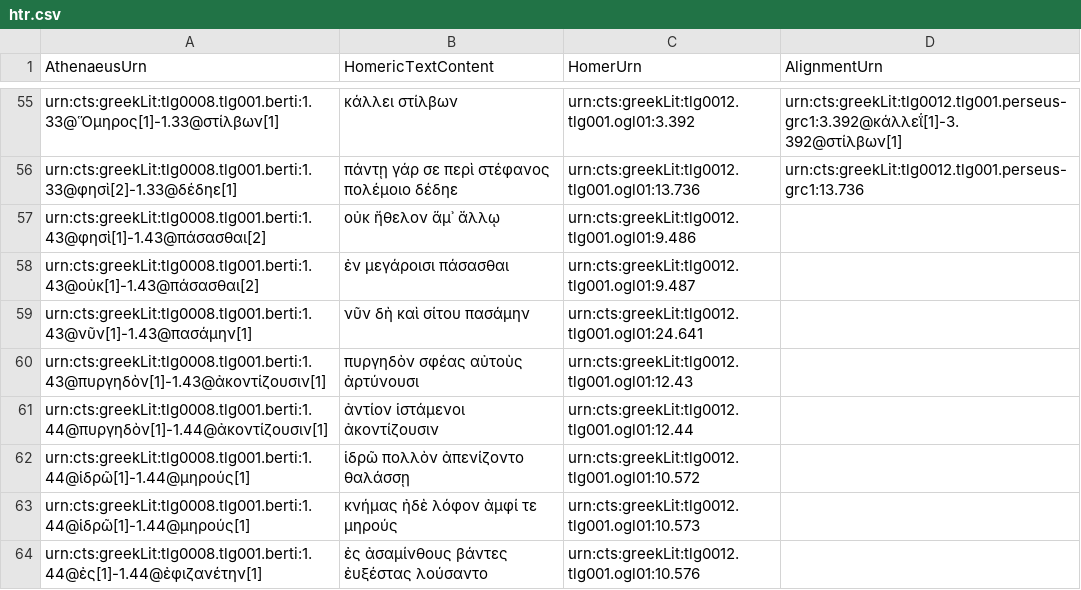
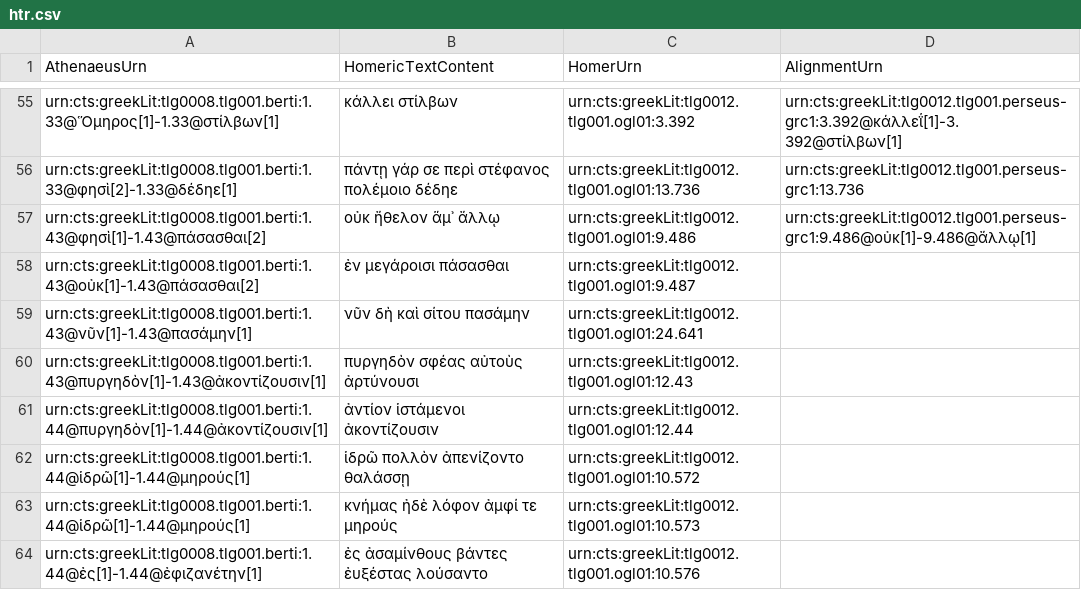
Before and after one commit to DigitalAthenaeus/varia, a CSV file: homer/htr.csv, drawn as a sheet; only a part is shown, gaps mark what is left out.

Commit message:
Update htr.csv

```diff
--- a/homer/htr.csv
+++ b/homer/htr.csv
@@ -56,3 +56,3 @@
 "urn:cts:greekLit:tlg0008.tlg001.berti:1.33@φησὶ[2]-1.33@δέδηε[1]","πάντῃ γάρ σε περὶ στέφανος πολέμοιο δέδηε", "urn:cts:greekLit:tlg0012.tlg001.ogl01:13.736","urn:cts:greekLit:tlg0012.tlg001.perseus-grc1:13.736"
-"urn:cts:greekLit:tlg0008.tlg001.berti:1.43@φησὶ[1]-1.43@πάσασθαι[2]","οὐκ ἤθελον ἅμ᾽ ἄλλῳ", "urn:cts:greekLit:tlg0012.tlg001.ogl01:9.486",""
+"urn:cts:greekLit:tlg0008.tlg001.berti:1.43@φησὶ[1]-1.43@πάσασθαι[2]","οὐκ ἤθελον ἅμ᾽ ἄλλῳ", "urn:cts:greekLit:tlg0012.tlg001.ogl01:9.486","urn:cts:greekLit:tlg0012.tlg001.perseus-grc1:9.486@οὐκ[1]-9.486@ἄλλῳ[1]"
 "urn:cts:greekLit:tlg0008.tlg001.berti:1.43@οὐκ[1]-1.43@πάσασθαι[2]","ἐν μεγάροισι πάσασθαι", "urn:cts:greekLit:tlg0012.tlg001.ogl01:9.487",""
```
